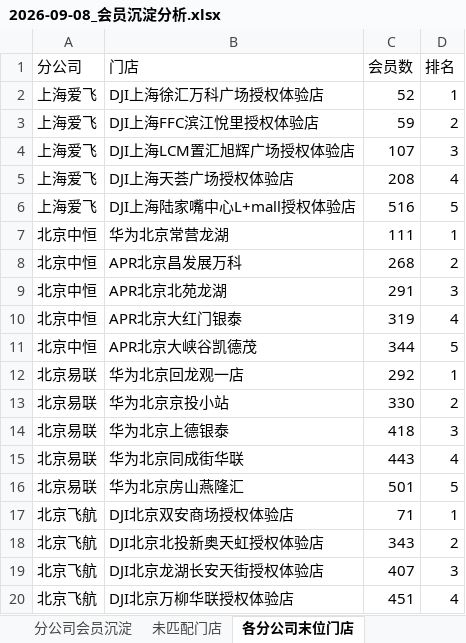
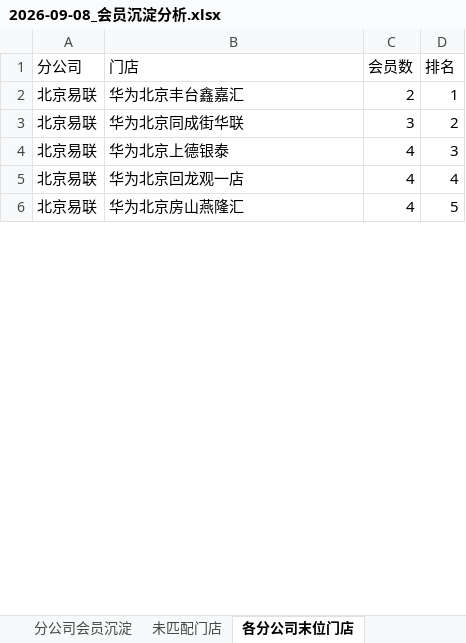
Before and after one commit to panghao007/retail-dashboard, an Excel workbook: member_deposit/2026-09-08_会员沉淀分析.xlsx, sheet 各分公司末位门店, drawn as a sheet; only a part is shown; values as stored, in another font and other column widths than the file's, no borders; removed rows and columns are numbered as before the commit, all else as after; the diff covers the shown part only; the diff names each change by its address in the sheet, - before the commit and + after, or states it on an @@ line.

```diff
--- a/member_deposit/2026-09-08_会员沉淀分析.xlsx (sheet 各分公司末位门店)
+++ b/member_deposit/2026-09-08_会员沉淀分析.xlsx (sheet 各分公司末位门店)
-row 2: 上海爱飞 | DJI上海徐汇万科广场授权体验店 | 52 | 1
-row 3: 上海爱飞 | DJI上海FFC滨江悅里授权体验店 | 59 | 2
-row 4: 上海爱飞 | DJI上海LCM置汇旭辉广场授权体验店 | 107 | 3
-row 5: 上海爱飞 | DJI上海天荟广场授权体验店 | 208 | 4
-row 6: 上海爱飞 | DJI上海陆家嘴中心L+mall授权体验店 | 516 | 5
-row 7: 北京中恒 | 华为北京常营龙湖 | 111 | 1
-row 8: 北京中恒 | APR北京昌发展万科 | 268 | 2
-row 9: 北京中恒 | APR北京北苑龙湖 | 291 | 3
-row 10: 北京中恒 | APR北京大红门银泰 | 319 | 4
-row 11: 北京中恒 | APR北京大峡谷凯德茂 | 344 | 5
-B2 (门店): 华为北京回龙观一店
+B2 (门店): 华为北京丰台鑫嘉汇
-C2 (会员数): 292
+C2 (会员数): 2
-B3 (门店): 华为北京京投小站
+B3 (门店): 华为北京同成街华联
-C3 (会员数): 330
+C3 (会员数): 3
-C4 (会员数): 418
+C4 (会员数): 4
-B5 (门店): 华为北京同成街华联
+B5 (门店): 华为北京回龙观一店
-C5 (会员数): 443
+C5 (会员数): 4
-C6 (会员数): 501
+C6 (会员数): 4
-row 17: 北京飞航 | DJI北京双安商场授权体验店 | 71 | 1
-row 18: 北京飞航 | DJI北京北投新奥天虹授权体验店 | 343 | 2
-row 19: 北京飞航 | DJI北京龙湖长安天街授权体验店 | 407 | 3
-row 20: 北京飞航 | DJI北京万柳华联授权体验店 | 451 | 4
```
Also changed, not shown: 3 added rows, 9 removed rows and 4 edited cells elsewhere in this sheet, sheet 分公司会员沉淀, sheet 未匹配门店, member_deposit/会员沉淀分析.xlsx, 4 other files.
